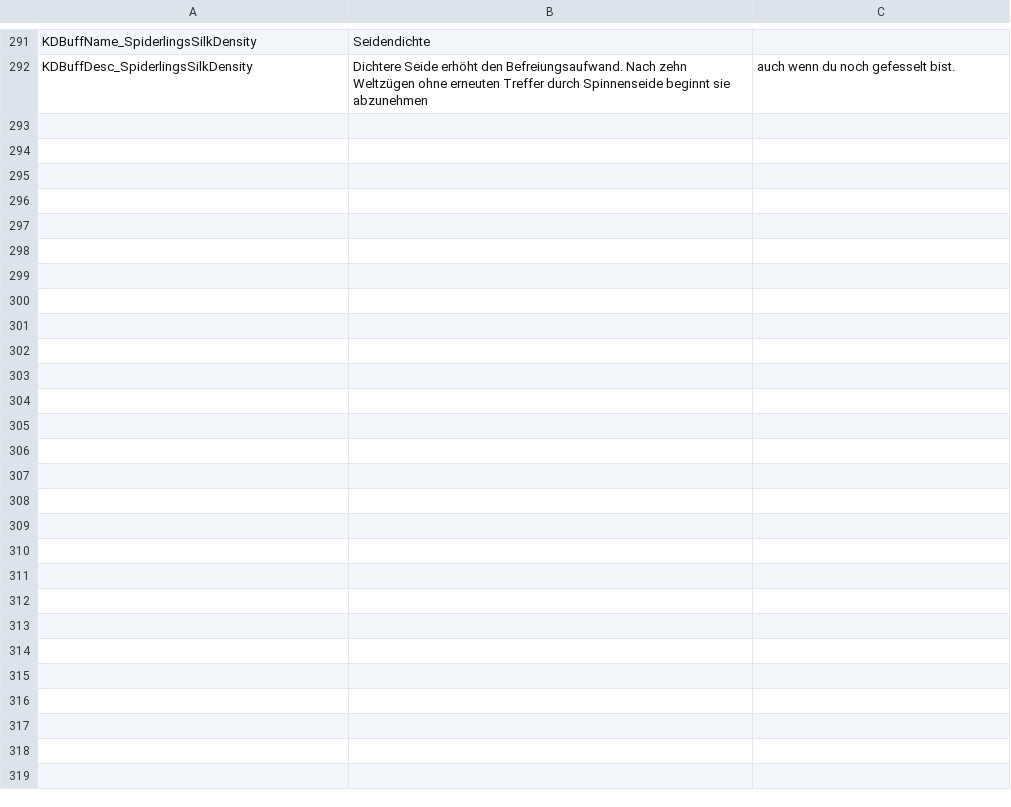
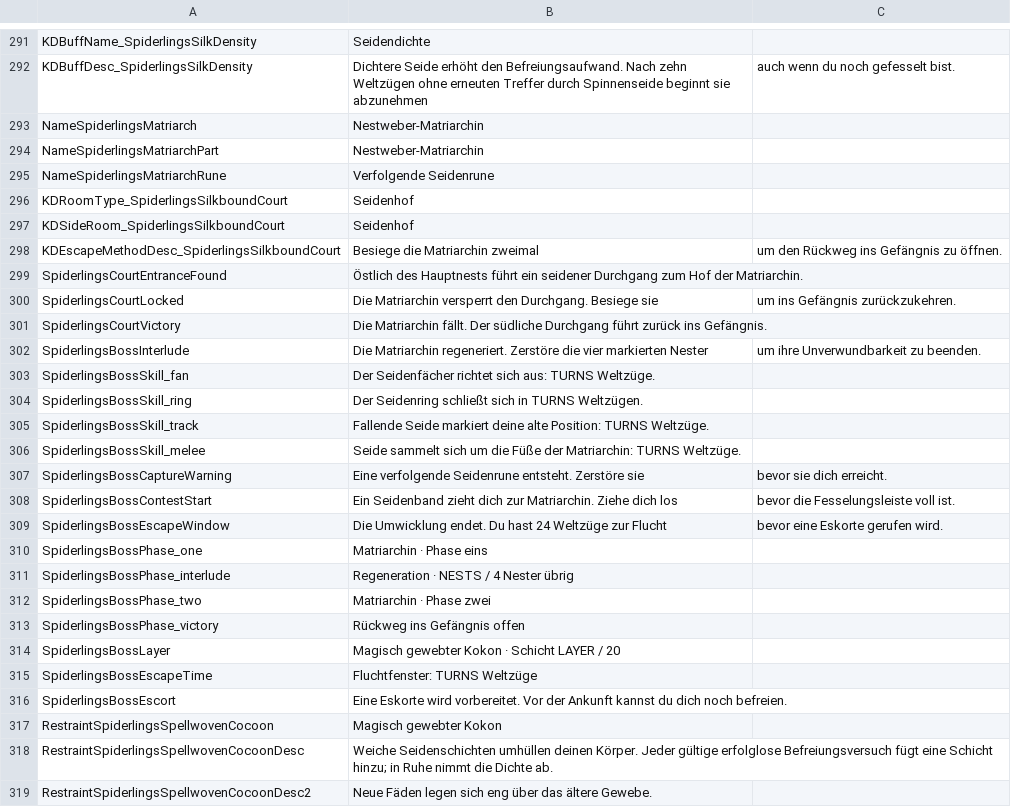
Before and after one commit to duromumuyazu74-rgb/Spiderlings, a CSV file: KinkyDungeon-Spiderlings/SpiderlingsDE.csv, drawn as a sheet; only a part is shown, gaps mark what is left out.

```diff
--- a/KinkyDungeon-Spiderlings/SpiderlingsDE.csv
+++ b/KinkyDungeon-Spiderlings/SpiderlingsDE.csv
@@ -292 +292,28 @@ KDBuffName_SpiderlingsSilkDensity,Seidendichte
 KDBuffDesc_SpiderlingsSilkDensity,Dichtere Seide erhöht den Befreiungsaufwand. Nach zehn Weltzügen ohne erneuten Treffer durch Spinnenseide beginnt sie abzunehmen, auch wenn du noch gefesselt bist.
+NameSpiderlingsMatriarch,Nestweber-Matriarchin
+NameSpiderlingsMatriarchPart,Nestweber-Matriarchin
+NameSpiderlingsMatriarchRune,Verfolgende Seidenrune
+KDRoomType_SpiderlingsSilkboundCourt,Seidenhof
+KDSideRoom_SpiderlingsSilkboundCourt,Seidenhof
+KDEscapeMethodDesc_SpiderlingsSilkboundCourt,Besiege die Matriarchin zweimal, um den Rückweg ins Gefängnis zu öffnen.
+SpiderlingsCourtEntranceFound,Östlich des Hauptnests führt ein seidener Durchgang zum Hof der Matriarchin.
+SpiderlingsCourtLocked,Die Matriarchin versperrt den Durchgang. Besiege sie, um ins Gefängnis zurückzukehren.
+SpiderlingsCourtVictory,Die Matriarchin fällt. Der südliche Durchgang führt zurück ins Gefängnis.
+SpiderlingsBossInterlude,Die Matriarchin regeneriert. Zerstöre die vier markierten Nester, um ihre Unverwundbarkeit zu beenden.
+SpiderlingsBossSkill_fan,Der Seidenfächer richtet sich aus: TURNS Weltzüge.
+SpiderlingsBossSkill_ring,Der Seidenring schließt sich in TURNS Weltzügen.
+SpiderlingsBossSkill_track,Fallende Seide markiert deine alte Position: TURNS Weltzüge.
+SpiderlingsBossSkill_melee,Seide sammelt sich um die Füße der Matriarchin: TURNS Weltzüge.
+SpiderlingsBossCaptureWarning,Eine verfolgende Seidenrune entsteht. Zerstöre sie, bevor sie dich erreicht.
+SpiderlingsBossContestStart,Ein Seidenband zieht dich zur Matriarchin. Ziehe dich los, bevor die Fesselungsleiste voll ist.
+SpiderlingsBossEscapeWindow,Die Umwicklung endet. Du hast 24 Weltzüge zur Flucht, bevor eine Eskorte gerufen wird.
+SpiderlingsBossPhase_one,Matriarchin · Phase eins
+SpiderlingsBossPhase_interlude,Regeneration · NESTS / 4 Nester übrig
+SpiderlingsBossPhase_two,Matriarchin · Phase zwei
+SpiderlingsBossPhase_victory,Rückweg ins Gefängnis offen
+SpiderlingsBossLayer,Magisch gewebter Kokon · Schicht LAYER / 20
+SpiderlingsBossEscapeTime,Fluchtfenster: TURNS Weltzüge
+SpiderlingsBossEscort,Eine Eskorte wird vorbereitet. Vor der Ankunft kannst du dich noch befreien.
+RestraintSpiderlingsSpellwovenCocoon,Magisch gewebter Kokon
+RestraintSpiderlingsSpellwovenCocoonDesc,Weiche Seidenschichten umhüllen deinen Körper. Jeder gültige erfolglose Befreiungsversuch fügt eine Schicht hinzu; in Ruhe nimmt die Dichte ab.
+RestraintSpiderlingsSpellwovenCocoonDesc2,Neue Fäden legen sich eng über das ältere Gewebe.
```
Also changed, not shown: KinkyDungeon-Spiderlings/SpiderlingsES.csv, KinkyDungeon-Spiderlings/SpiderlingsJP.csv, 44 other files.
